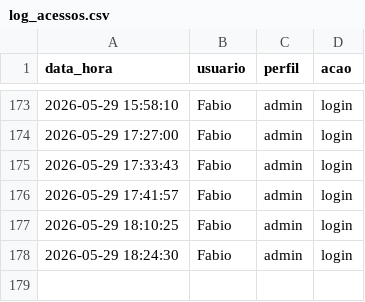
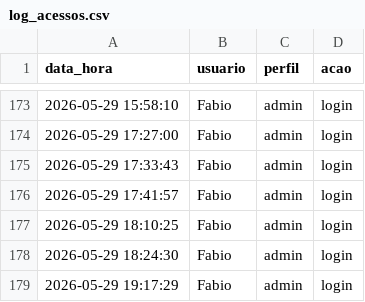
Before and after one commit to fabioser-ai/dragagem-app, a CSV file: data/log_acessos.csv, drawn as a sheet; only a part is shown, gaps mark what is left out.

Commit message:
Update data/log_acessos.csv

```diff
--- a/data/log_acessos.csv
+++ b/data/log_acessos.csv
@@ -178 +178,2 @@ data_hora,usuario,perfil,acao
 2026-05-29 18:24:30,Fabio,admin,login
+2026-05-29 19:17:29,Fabio,admin,login
```
